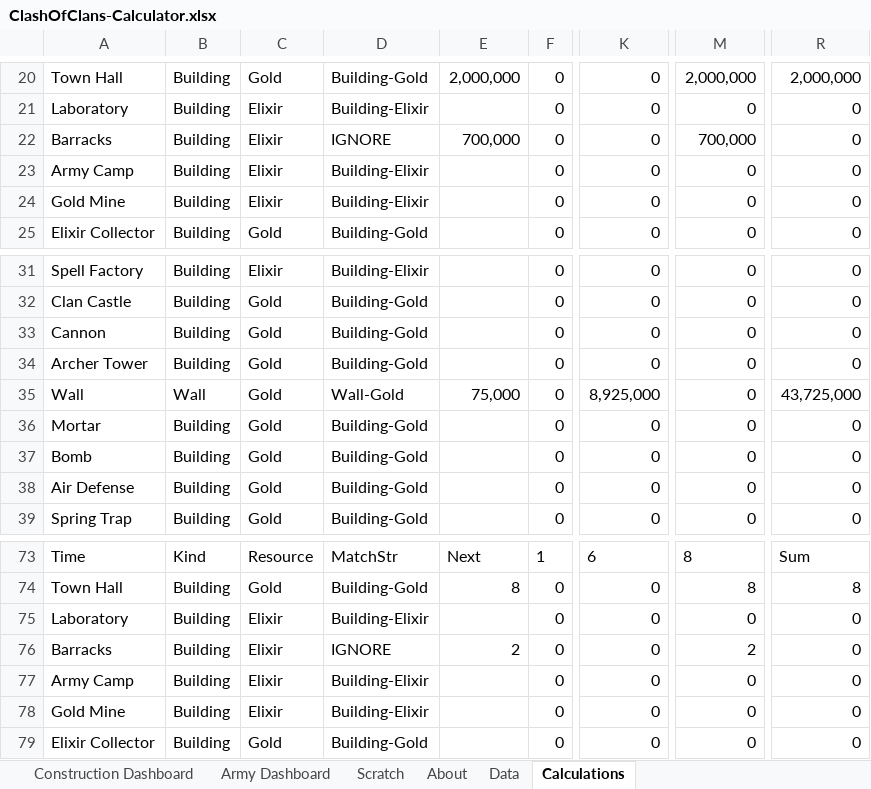
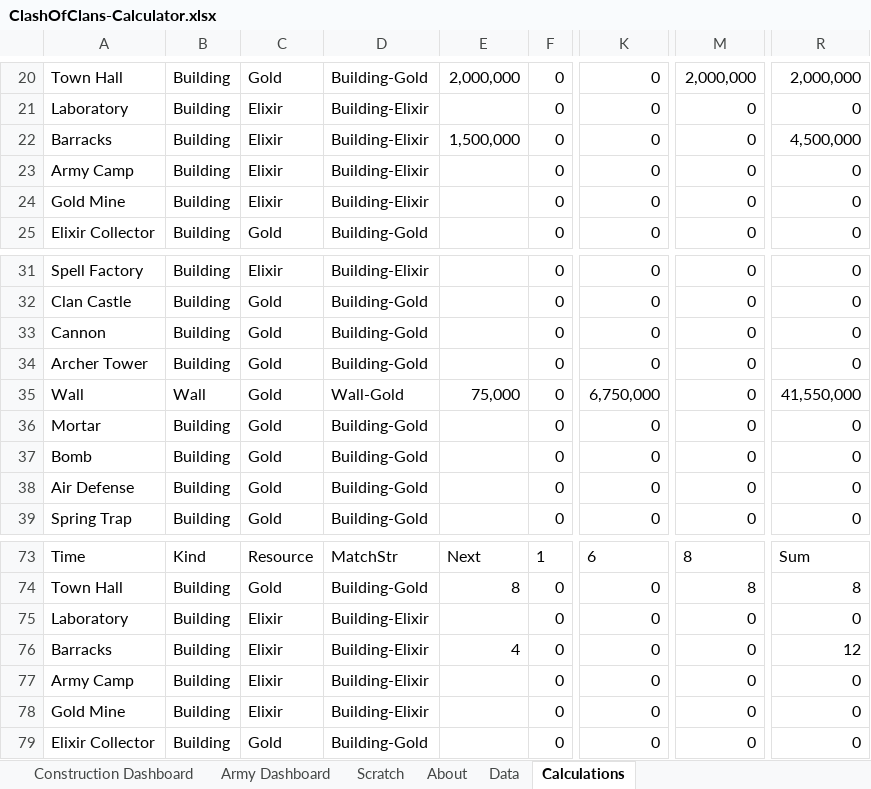
Before and after one commit to straxhaber/clashofclans-calculator, an Excel workbook: ClashOfClans-Calculator.xlsx, sheet Calculations, drawn as a sheet; only a part is shown, gaps mark what is left out; values as stored, in another font and other column widths than the file's, no borders; conditional formats and table styles not drawn; the diff names each change by its address in the sheet, - before the commit and + after, or states it on an @@ line.

Commit message:
Fixed bug where "Remaining ___ Upgrades" calculations did not account for 'skips'

```diff
--- a/ClashOfClans-Calculator.xlsx (sheet Calculations)
+++ b/ClashOfClans-Calculator.xlsx (sheet Calculations)
-D22: IGNORE
+D22: Building-Elixir
-E22: 700,000
+E22: 1,500,000
-M22: 700,000
+M22: 0
-R22: 0
+R22: 4,500,000
-K35: 8,925,000
+K35: 6,750,000
-R35: 43,725,000
+R35: 41,550,000
-D76: IGNORE
+D76: Building-Elixir
-E76: 2
+E76: 4
-M76: 2
+M76: 0
-R76: 0
+R76: 12
```
Also changed, not shown: sheet Construction Dashboard, sheet About, hidden cells.
